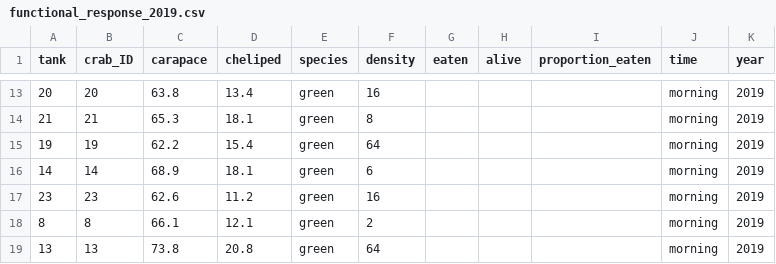
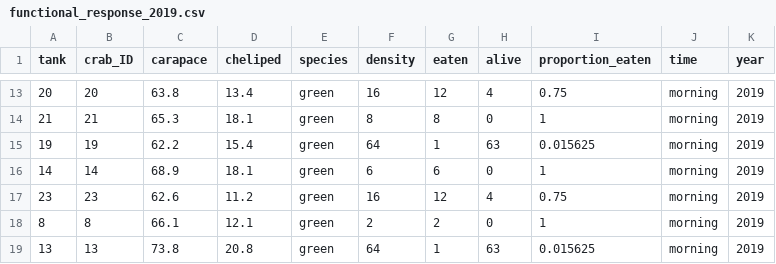
Before and after one commit to em-lim13/CatchCrabs2019, a CSV file: functional_response_2019.csv, drawn as a sheet; only a part is shown, gaps mark what is left out; the diff covers the shown part only.

```diff
--- a/functional_response_2019.csv
+++ b/functional_response_2019.csv
@@ -13,7 +13,7 @@
-20,20,63.8,13.4,green,16,,,,morning,2019
-21,21,65.3,18.1,green,8,,,,morning,2019
-19,19,62.2,15.4,green,64,,,,morning,2019
-14,14,68.9,18.1,green,6,,,,morning,2019
-23,23,62.6,11.2,green,16,,,,morning,2019
-8,8,66.1,12.1,green,2,,,,morning,2019
-13,13,73.8,20.8,green,64,,,,morning,2019
+20,20,63.8,13.4,green,16,12,4,0.75,morning,2019
+21,21,65.3,18.1,green,8,8,0,1,morning,2019
+19,19,62.2,15.4,green,64,1,63,0.015625,morning,2019
+14,14,68.9,18.1,green,6,6,0,1,morning,2019
+23,23,62.6,11.2,green,16,12,4,0.75,morning,2019
+8,8,66.1,12.1,green,2,2,0,1,morning,2019
+13,13,73.8,20.8,green,64,1,63,0.015625,morning,2019
```
Also changed, not shown: 33 edited cells elsewhere in this file.
